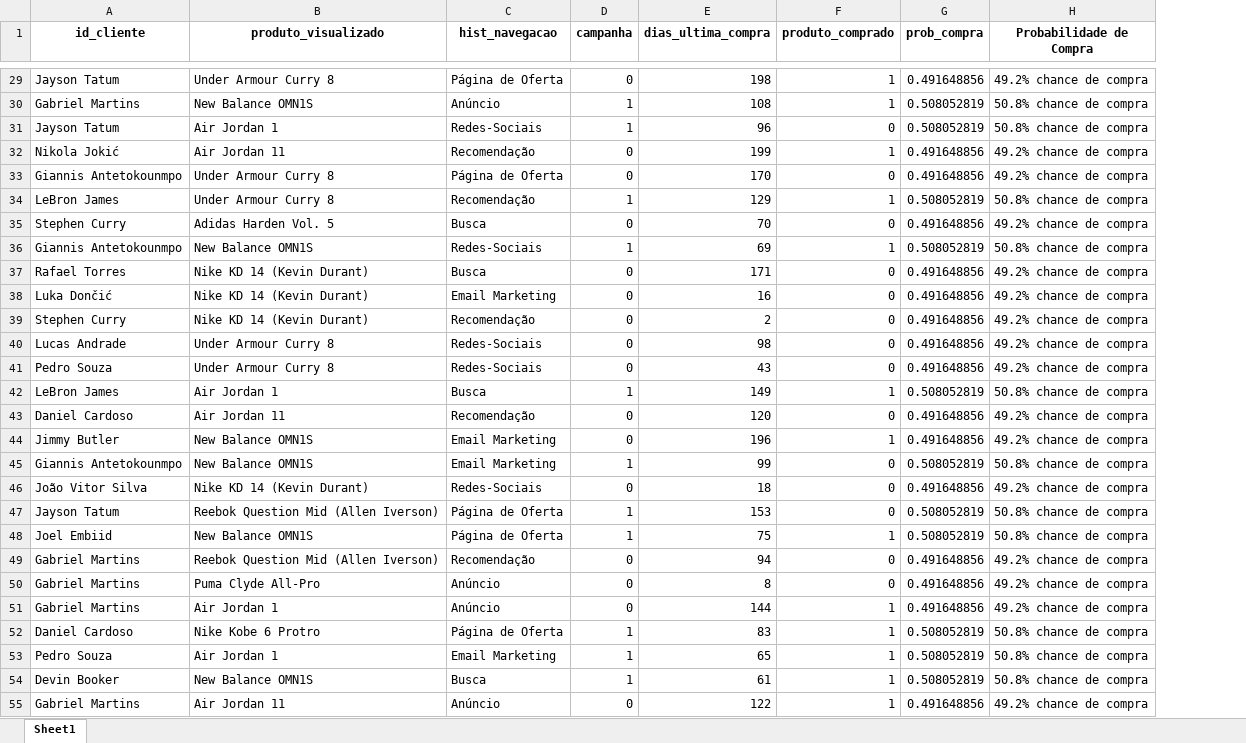
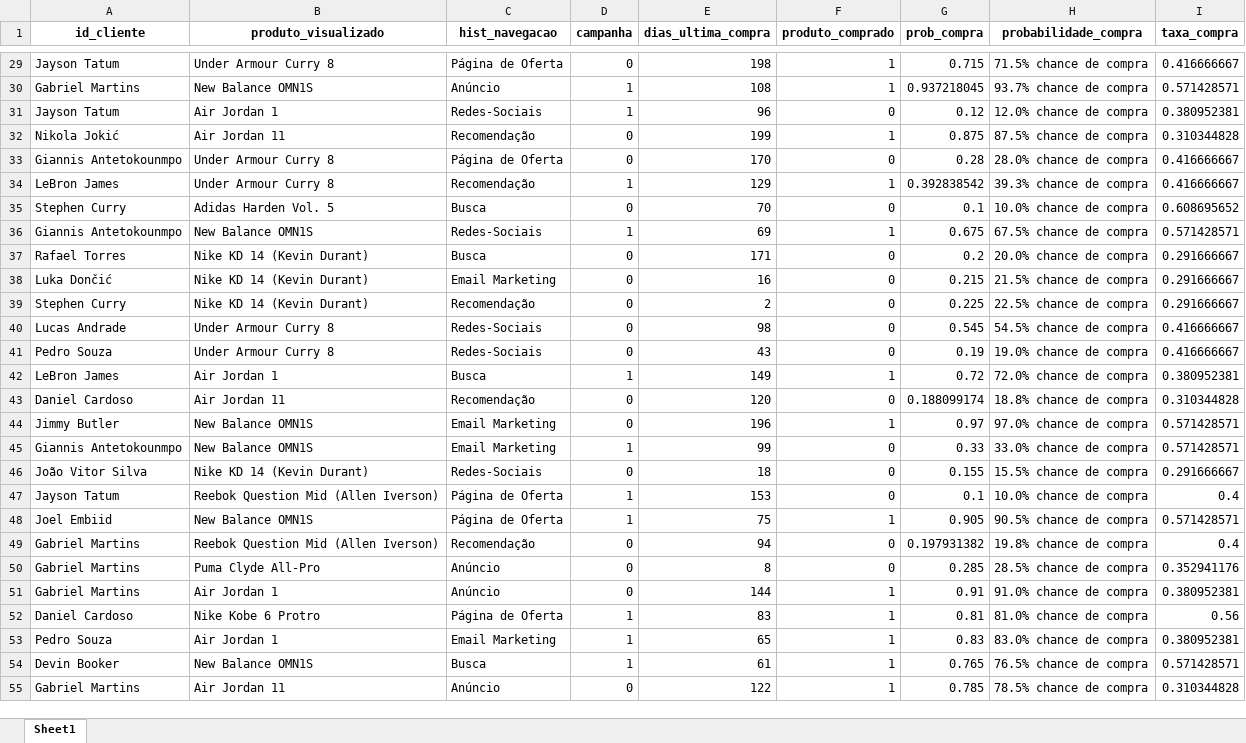
Before and after one commit to pedro-h-fernandes/aulas-ia, an Excel workbook: atividade/clientes_com_probabilidades.xlsx, sheet Sheet1, drawn as a sheet; only a part is shown, gaps mark what is left out; values as stored, in another font and other column widths than the file's, no borders; removed rows and columns are numbered as before the commit, all else as after; the diff covers the shown part only; the diff names each change by its address in the sheet, - before the commit and + after, or states it on an @@ line.

```diff
--- a/atividade/clientes_com_probabilidades.xlsx (sheet Sheet1)
+++ b/atividade/clientes_com_probabilidades.xlsx (sheet Sheet1)
-column H (Probabilidade de Compra), rows 29-55: 49.2% chance de compra | 50.8% chance de compra | 50.8% chance de compra | 49.2% chance de compra | 49.2% chance de compra | 50.8% chance de compra | 49.2% chance de compra | 50.8% chance de compra | 49.2% chance de compra | 49.2% chance de compra | 49.2% chance de compra | 49.2% chance de compra | 49.2% chance de compra | 50.8% chance de compra | 49.2% chance de compra | 49.2% chance de compra | 50.8% chance de compra | 49.2% chance de compra | 50.8% chance de compra | 50.8% chance de compra | 49.2% chance de compra | 49.2% chance de compra | 49.2% chance de compra | 50.8% chance de compra | 50.8% chance de compra | 50.8% chance de compra | 49.2% chance de compra
+column H (probabilidade_compra), rows 29-55: 71.5% chance de compra | 93.7% chance de compra | 12.0% chance de compra | 87.5% chance de compra | 28.0% chance de compra | 39.3% chance de compra | 10.0% chance de compra | 67.5% chance de compra | 20.0% chance de compra | 21.5% chance de compra | 22.5% chance de compra | 54.5% chance de compra | 19.0% chance de compra | 72.0% chance de compra | 18.8% chance de compra | 97.0% chance de compra | 33.0% chance de compra | 15.5% chance de compra | 10.0% chance de compra | 90.5% chance de compra | 19.8% chance de compra | 28.5% chance de compra | 91.0% chance de compra | 81.0% chance de compra | 83.0% chance de compra | 76.5% chance de compra | 78.5% chance de compra
+column I (taxa_compra), rows 29-55: 0.416666667 | 0.571428571 | 0.380952381 | 0.310344828 | 0.416666667 | 0.416666667 | 0.608695652 | 0.571428571 | 0.291666667 | 0.291666667 | 0.291666667 | 0.416666667 | 0.416666667 | 0.380952381 | 0.310344828 | 0.571428571 | 0.571428571 | 0.291666667 | 0.4 | 0.571428571 | 0.4 | 0.352941176 | 0.380952381 | 0.56 | 0.380952381 | 0.571428571 | 0.310344828
-G29 (prob_compra): 0.491648856
+G29 (prob_compra): 0.715
-G30 (prob_compra): 0.508052819
+G30 (prob_compra): 0.937218045
-G31 (prob_compra): 0.508052819
+G31 (prob_compra): 0.12
-G32 (prob_compra): 0.491648856
+G32 (prob_compra): 0.875
-G33 (prob_compra): 0.491648856
+G33 (prob_compra): 0.28
-G34 (prob_compra): 0.508052819
+G34 (prob_compra): 0.392838542
-G35 (prob_compra): 0.491648856
+G35 (prob_compra): 0.1
-G36 (prob_compra): 0.508052819
+G36 (prob_compra): 0.675
-G37 (prob_compra): 0.491648856
+G37 (prob_compra): 0.2
-G38 (prob_compra): 0.491648856
+G38 (prob_compra): 0.215
-G39 (prob_compra): 0.491648856
+G39 (prob_compra): 0.225
-G40 (prob_compra): 0.491648856
+G40 (prob_compra): 0.545
-G41 (prob_compra): 0.491648856
+G41 (prob_compra): 0.19
-G42 (prob_compra): 0.508052819
+G42 (prob_compra): 0.72
-G43 (prob_compra): 0.491648856
+G43 (prob_compra): 0.188099174
-G44 (prob_compra): 0.491648856
+G44 (prob_compra): 0.97
-G45 (prob_compra): 0.508052819
+G45 (prob_compra): 0.33
-G46 (prob_compra): 0.491648856
+G46 (prob_compra): 0.155
-G47 (prob_compra): 0.508052819
+G47 (prob_compra): 0.1
-G48 (prob_compra): 0.508052819
+G48 (prob_compra): 0.905
-G49 (prob_compra): 0.491648856
+G49 (prob_compra): 0.197931382
-G50 (prob_compra): 0.491648856
+G50 (prob_compra): 0.285
-G51 (prob_compra): 0.491648856
+G51 (prob_compra): 0.91
-G52 (prob_compra): 0.508052819
+G52 (prob_compra): 0.81
-G53 (prob_compra): 0.508052819
+G53 (prob_compra): 0.83
-G54 (prob_compra): 0.508052819
+G54 (prob_compra): 0.765
-G55 (prob_compra): 0.491648856
+G55 (prob_compra): 0.785
```
Also changed, not shown: 213 edited cells elsewhere in this sheet, 11 other files.
